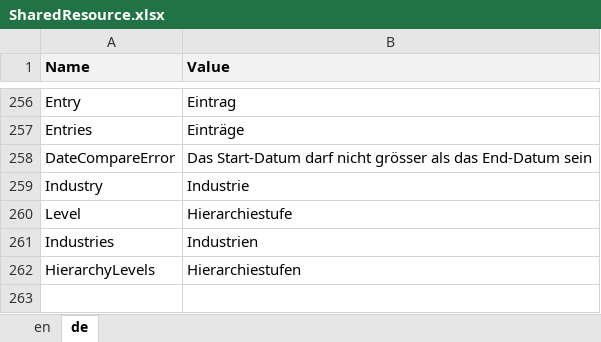
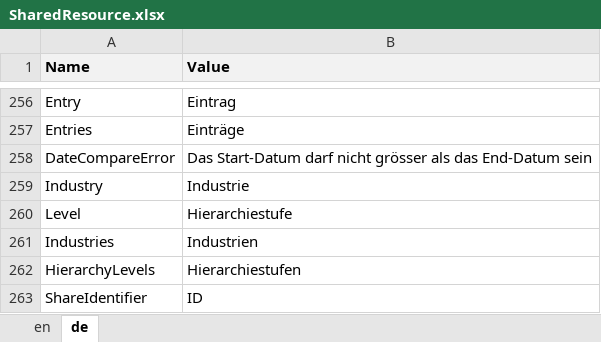
Before and after one commit to theodoracatos/vitae, an Excel workbook: Vitae/Library/Resources/SharedResource.xlsx, sheet de, drawn as a sheet; only a part is shown, gaps mark what is left out; values as stored, in another font and other column widths than the file's, no borders; the diff names each change by its address in the sheet, - before the commit and + after, or states it on an @@ line.

```diff
--- a/Vitae/Library/Resources/SharedResource.xlsx (sheet de)
+++ b/Vitae/Library/Resources/SharedResource.xlsx (sheet de)
+row 263: ShareIdentifier | ID
```
Also changed, not shown: sheet en, 17 other files.
